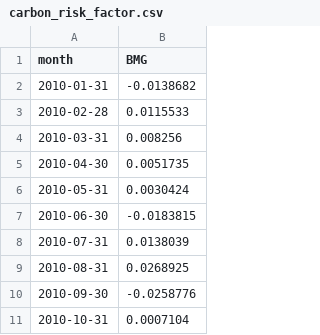
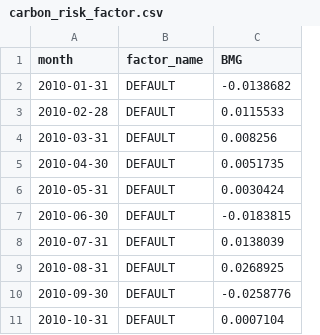
Before and after one commit to opentaps/open-climate-investing, a CSV file: data/carbon_risk_factor.csv, drawn as a sheet; only a part is shown; the diff names each change by its address in the sheet, - before the commit and + after, or states it on an @@ line.

Commit message:
#404 modify open climate investing regressions to support multi carbon risk factors
Signed-off-by: Jeremy Wickersheimer <jwickers@gmail.com>

```diff
--- a/data/carbon_risk_factor.csv
+++ b/data/carbon_risk_factor.csv
+column B (factor_name), rows 2-11: all DEFAULT
```
Also changed, not shown: 13 other files.
